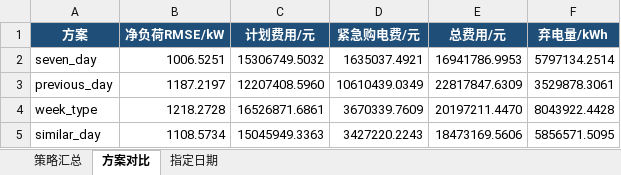
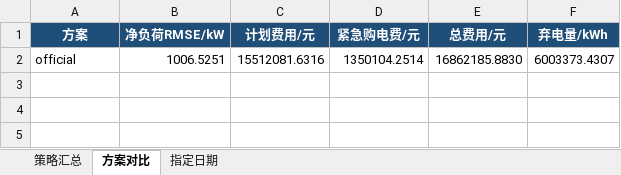
Before and after one commit to ETO0128/2026GS, an Excel workbook: src/data/question2_summary.xlsx, sheet 方案对比, drawn as a sheet; values as stored, in another font and other column widths than the file's, no borders; removed rows and columns are numbered as before the commit, all else as after; the diff names each change by its address in the sheet, - before the commit and + after, or states it on an @@ line.

```diff
--- a/src/data/question2_summary.xlsx (sheet 方案对比)
+++ b/src/data/question2_summary.xlsx (sheet 方案对比)
-row 2: seven_day | 1006.5251 | 15306749.5032 | 1635037.4921 | 16941786.9953 | 5797134.2514
-row 3: previous_day | 1187.2197 | 12207408.5960 | 10610439.0349 | 22817847.6309 | 3529878.3061
-row 4: week_type | 1218.2728 | 16526871.6861 | 3670339.7609 | 20197211.4470 | 8043922.4428
-row 5: similar_day | 1108.5734 | 15045949.3363 | 3427220.2243 | 18473169.5606 | 5856571.5095
+row 2: official | 1006.5251 | 15512081.6316 | 1350104.2514 | 16862185.8830 | 6003373.4307
```
Also changed, not shown: sheet 指定日期, sheet 策略汇总, src/附件5/result2.xlsx, 12 other files.
